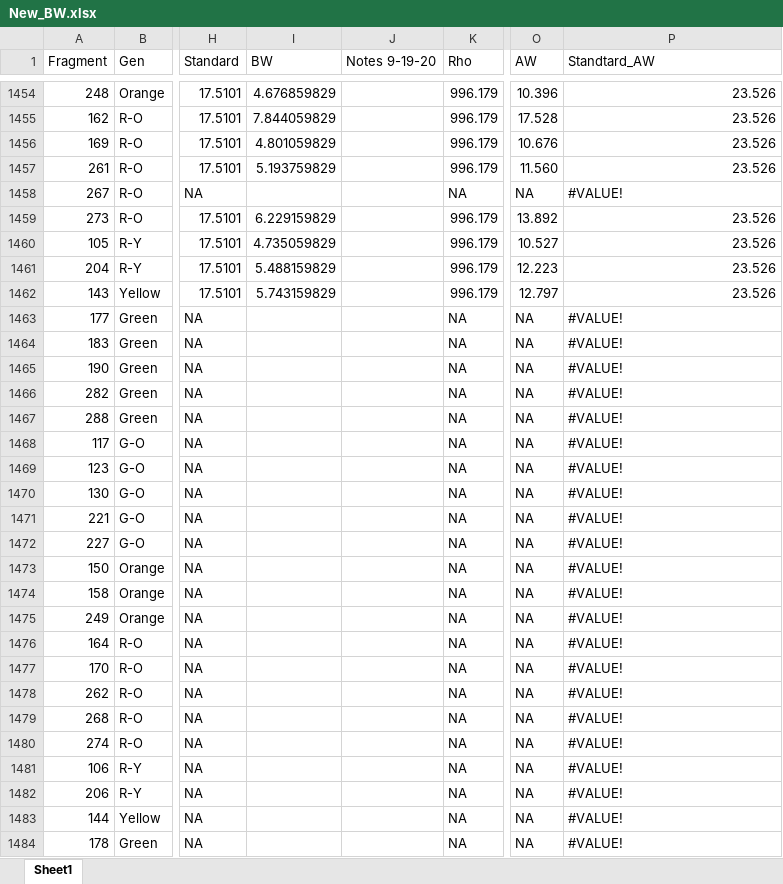
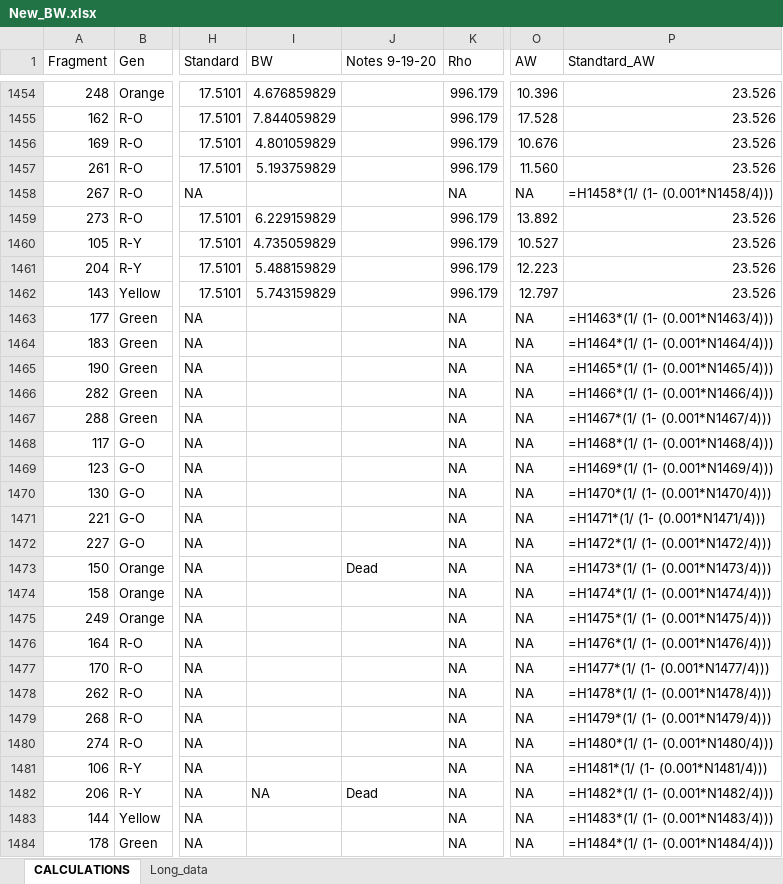
Before and after one commit to anampc/Nutrients_Genotypes, an Excel workbook: 2.Growth/New_BW.xlsx, sheet CALCULATIONS, drawn as a sheet; only a part is shown, gaps mark what is left out; values as stored, in another font and other column widths than the file's, no cell formats; formulas without a stored value are shown as written; charts and pictures not drawn; the diff covers the shown part only; the diff names each change by its address in the sheet, - before the commit and + after, or states it on an @@ line.

Commit message:
Plotted new corrected data

```diff
--- a/2.Growth/New_BW.xlsx (sheet CALCULATIONS)
+++ b/2.Growth/New_BW.xlsx (sheet CALCULATIONS)
-sheet tab: Sheet1
+sheet tab: CALCULATIONS
+sheet tab: Long_data
-P1458 (Standtard_AW): #VALUE!
+P1458 (Standtard_AW): =H1458*(1/ (1- (0.001*N1458/4)))
-P1463 (Standtard_AW): #VALUE!
+P1463 (Standtard_AW): =H1463*(1/ (1- (0.001*N1463/4)))
-P1464 (Standtard_AW): #VALUE!
+P1464 (Standtard_AW): =H1464*(1/ (1- (0.001*N1464/4)))
-P1465 (Standtard_AW): #VALUE!
+P1465 (Standtard_AW): =H1465*(1/ (1- (0.001*N1465/4)))
-P1466 (Standtard_AW): #VALUE!
+P1466 (Standtard_AW): =H1466*(1/ (1- (0.001*N1466/4)))
-P1467 (Standtard_AW): #VALUE!
+P1467 (Standtard_AW): =H1467*(1/ (1- (0.001*N1467/4)))
-P1468 (Standtard_AW): #VALUE!
+P1468 (Standtard_AW): =H1468*(1/ (1- (0.001*N1468/4)))
-P1469 (Standtard_AW): #VALUE!
+P1469 (Standtard_AW): =H1469*(1/ (1- (0.001*N1469/4)))
-P1470 (Standtard_AW): #VALUE!
+P1470 (Standtard_AW): =H1470*(1/ (1- (0.001*N1470/4)))
-P1471 (Standtard_AW): #VALUE!
+P1471 (Standtard_AW): =H1471*(1/ (1- (0.001*N1471/4)))
-P1472 (Standtard_AW): #VALUE!
+P1472 (Standtard_AW): =H1472*(1/ (1- (0.001*N1472/4)))
-J1473 (Notes 9-19-20): (empty)
+J1473 (Notes 9-19-20): Dead
-P1473 (Standtard_AW): #VALUE!
+P1473 (Standtard_AW): =H1473*(1/ (1- (0.001*N1473/4)))
-P1474 (Standtard_AW): #VALUE!
+P1474 (Standtard_AW): =H1474*(1/ (1- (0.001*N1474/4)))
-P1475 (Standtard_AW): #VALUE!
+P1475 (Standtard_AW): =H1475*(1/ (1- (0.001*N1475/4)))
-P1476 (Standtard_AW): #VALUE!
+P1476 (Standtard_AW): =H1476*(1/ (1- (0.001*N1476/4)))
-P1477 (Standtard_AW): #VALUE!
+P1477 (Standtard_AW): =H1477*(1/ (1- (0.001*N1477/4)))
-P1478 (Standtard_AW): #VALUE!
+P1478 (Standtard_AW): =H1478*(1/ (1- (0.001*N1478/4)))
-P1479 (Standtard_AW): #VALUE!
+P1479 (Standtard_AW): =H1479*(1/ (1- (0.001*N1479/4)))
-P1480 (Standtard_AW): #VALUE!
+P1480 (Standtard_AW): =H1480*(1/ (1- (0.001*N1480/4)))
-P1481 (Standtard_AW): #VALUE!
+P1481 (Standtard_AW): =H1481*(1/ (1- (0.001*N1481/4)))
-I1482 (BW): (empty)
+I1482 (BW): NA
-J1482 (Notes 9-19-20): (empty)
+J1482 (Notes 9-19-20): Dead
-P1482 (Standtard_AW): #VALUE!
+P1482 (Standtard_AW): =H1482*(1/ (1- (0.001*N1482/4)))
-P1483 (Standtard_AW): #VALUE!
+P1483 (Standtard_AW): =H1483*(1/ (1- (0.001*N1483/4)))
-P1484 (Standtard_AW): #VALUE!
+P1484 (Standtard_AW): =H1484*(1/ (1- (0.001*N1484/4)))
```
Also changed, not shown: 432 edited cells elsewhere in this sheet, cell formats, formulas that keep their value, charts or pictures, 9 other files.
